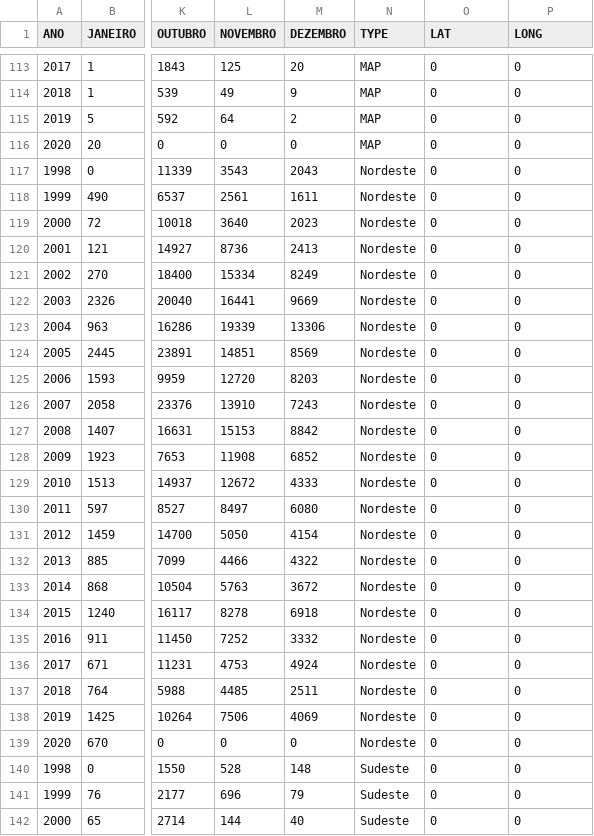
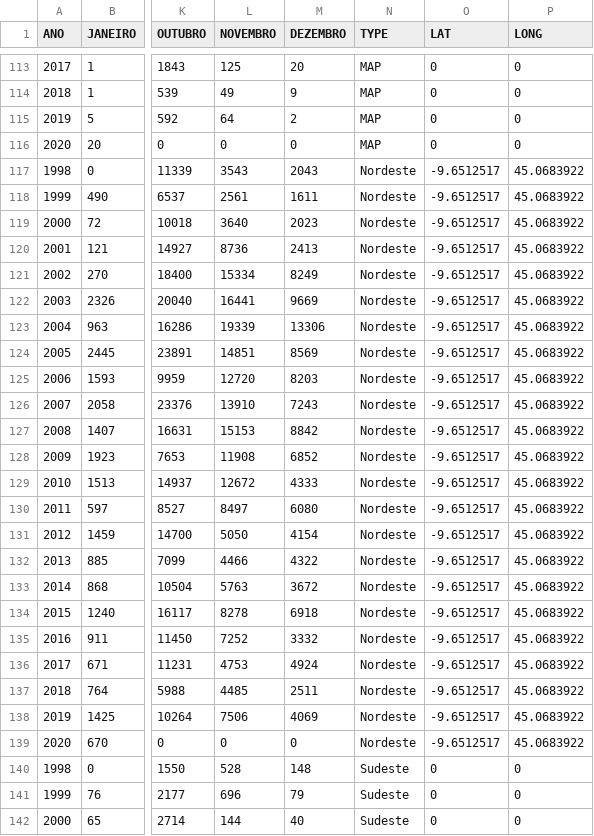
Before and after one commit to TapiocaAberta/queimadas-data, a CSV file: csv-datas/regiao_sumarized.csv, drawn as a sheet; only a part is shown, gaps mark what is left out; the diff covers the shown part only; the diff names each change by its address in the sheet, - before the commit and + after, or states it on an @@ line.

Commit message:
lat long de algumas regioes

```diff
--- a/csv-datas/regiao_sumarized.csv
+++ b/csv-datas/regiao_sumarized.csv
-O117:O139 (LAT): 0
+O117:O139 (LAT): -9.6512517
-P117:P139 (LONG): 0
+P117:P139 (LONG): 45.0683922
```
Also changed, not shown: 138 edited cells elsewhere in this file, 1 other file.
